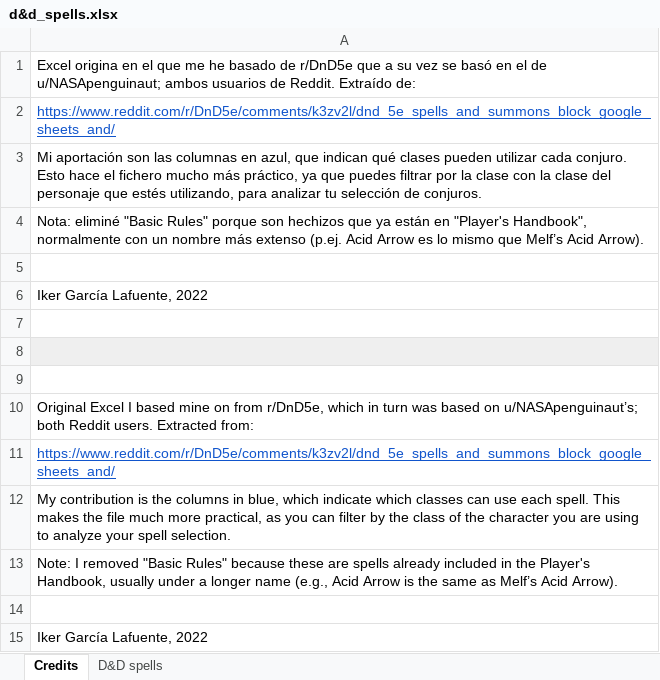
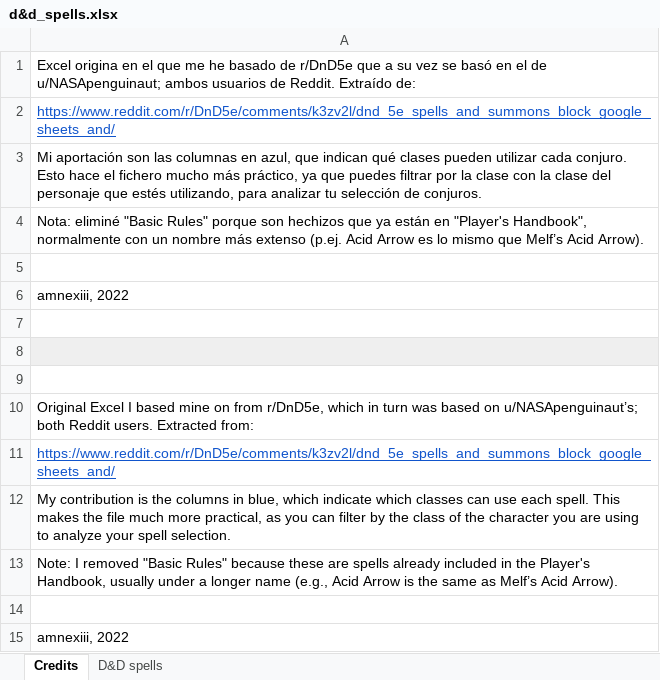
Before and after one commit to amnexiii/amnexiii.github.io, an Excel workbook: d&d_spells.xlsx, sheet Credits, drawn as a sheet; values as stored, in another font and other column widths than the file's, no borders; the diff names each change by its address in the sheet, - before the commit and + after, or states it on an @@ line.

Commit message:
Add files via upload

```diff
--- a/d&d_spells.xlsx (sheet Credits)
+++ b/d&d_spells.xlsx (sheet Credits)
-A6: Iker García Lafuente, 2022
+A6: amnexiii, 2022
-A15: Iker García Lafuente, 2022
+A15: amnexiii, 2022
```
